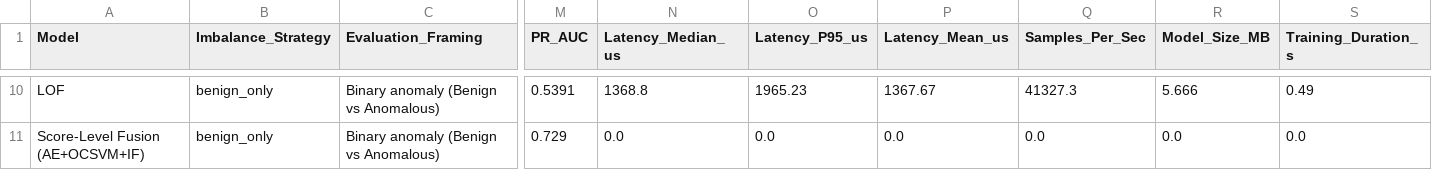
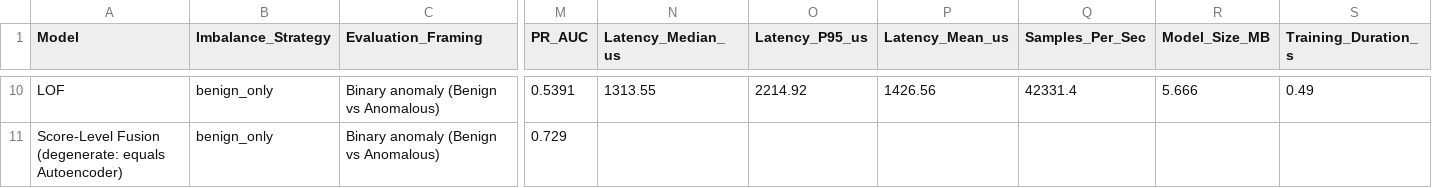
Before and after one commit to nhahub/NHA-5-211, a CSV file: reports/model_comparison.csv, drawn as a sheet; only a part is shown, gaps mark what is left out; the diff covers the shown part only; the diff names each change by its address in the sheet, - before the commit and + after, or states it on an @@ line.

Commit message:
Cleanup Phase 5: remove machine paths, add optional data checker/docs, refresh reports

```diff
--- a/reports/model_comparison.csv
+++ b/reports/model_comparison.csv
-N10 (Latency_Median_us): 1368.8
+N10 (Latency_Median_us): 1313.55
-O10 (Latency_P95_us): 1965.23
+O10 (Latency_P95_us): 2214.92
-P10 (Latency_Mean_us): 1367.67
+P10 (Latency_Mean_us): 1426.56
-Q10 (Samples_Per_Sec): 41327.3
+Q10 (Samples_Per_Sec): 42331.4
-A11 (Model): Score-Level Fusion (AE+OCSVM+IF)
+A11 (Model): Score-Level Fusion (degenerate: equals Autoencoder)
-N11 (Latency_Median_us): 0.0
+N11 (Latency_Median_us): (empty)
-O11 (Latency_P95_us): 0.0
+O11 (Latency_P95_us): (empty)
-P11 (Latency_Mean_us): 0.0
+P11 (Latency_Mean_us): (empty)
-Q11 (Samples_Per_Sec): 0.0
+Q11 (Samples_Per_Sec): (empty)
-R11 (Model_Size_MB): 0.0
+R11 (Model_Size_MB): (empty)
-S11 (Training_Duration_s): 0.0
+S11 (Training_Duration_s): (empty)
```
Also changed, not shown: 32 edited cells elsewhere in this file, 19 other files.
